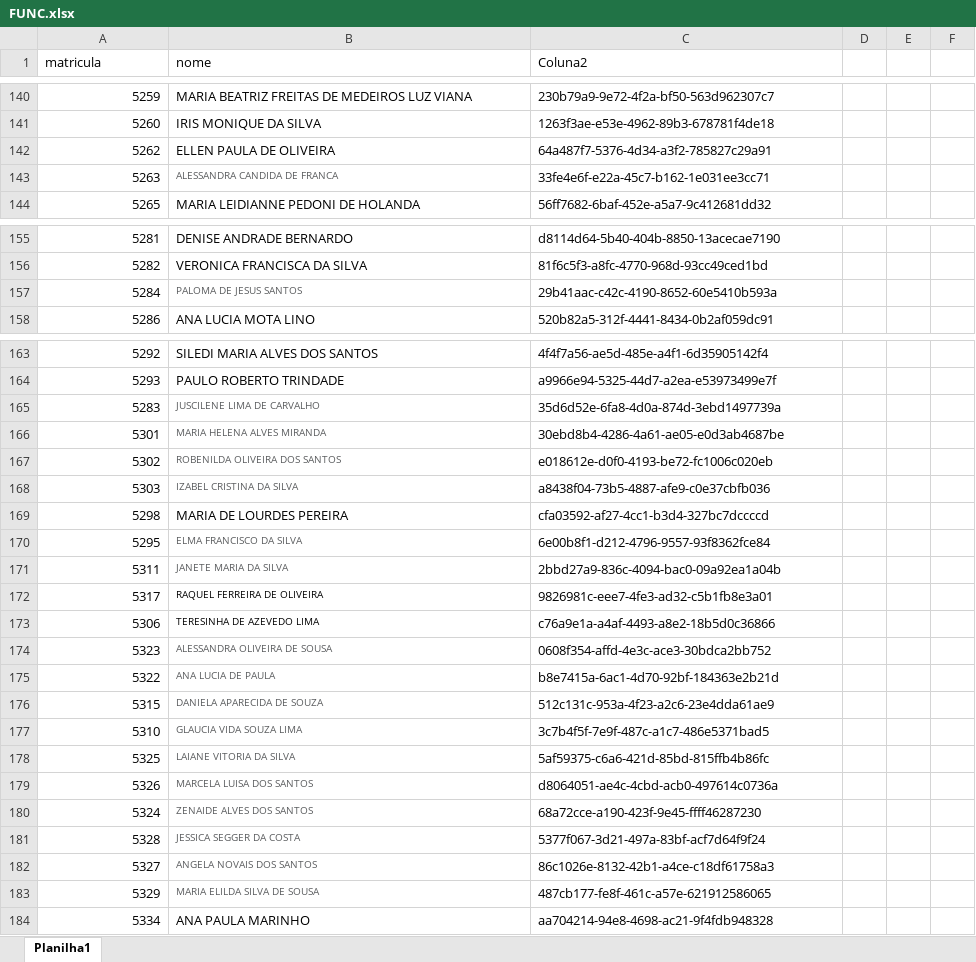
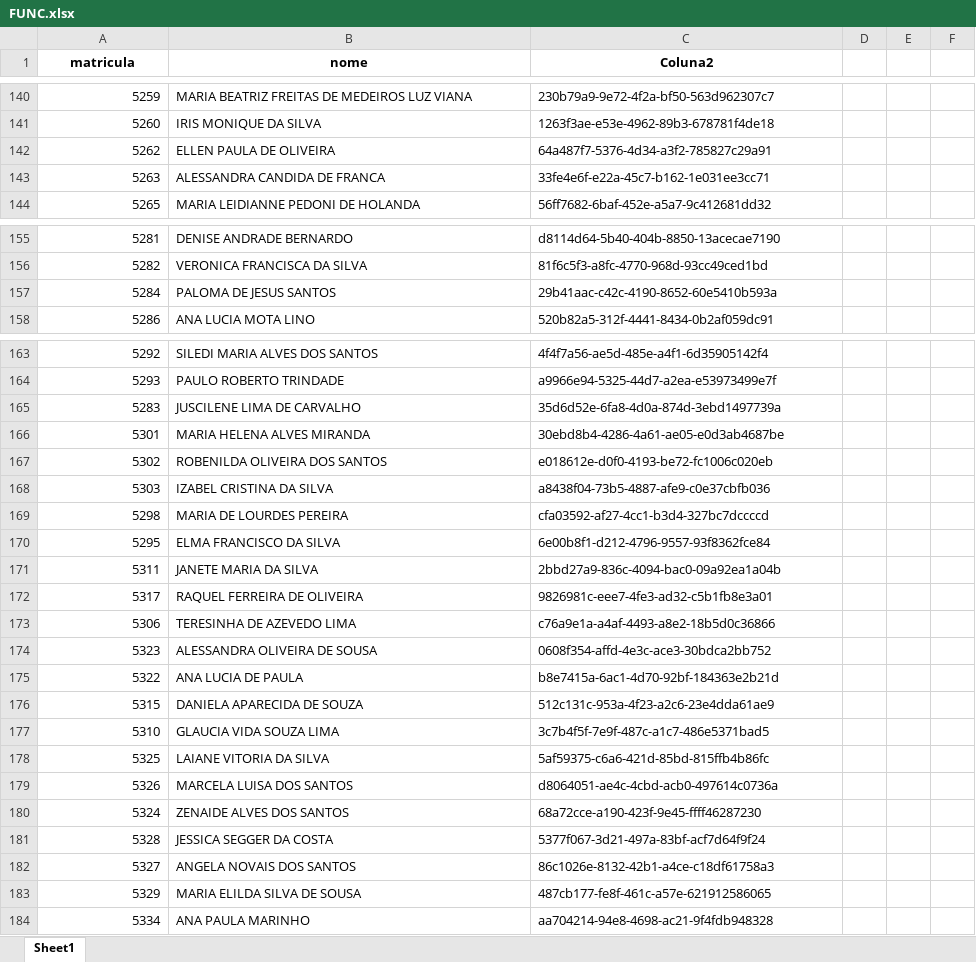
Before and after one commit to benediti/Enviar-Rateio-25, an Excel workbook: projeto/FUNC.xlsx, sheet Sheet1, drawn as a sheet; only a part is shown, gaps mark what is left out; values as stored, in another font and other column widths than the file's, no borders; conditional formats not drawn; the diff covers the shown part only; the diff names each change by its address in the sheet, - before the commit and + after, or states it on an @@ line.

```diff
--- a/projeto/FUNC.xlsx (sheet Sheet1)
+++ b/projeto/FUNC.xlsx (sheet Sheet1)
-sheet tab: Planilha1
+sheet tab: Sheet1
@@ A1:C1 bold: off → on, alignment: left → center @@
-B143 text colour: #5A5C5E
+B143 text colour: black, text size: larger
-B157 text colour: #5A5C5E
+B157 text colour: black, text size: larger
-B165:B168 text colour: #5A5C5E
+B165:B168 text colour: black, text size: larger
-B170:B171 text colour: #5A5C5E
+B170:B171 text colour: black
@@ B170:B183 text size: larger @@
-B174:B183 text colour: #5A5C5E
+B174:B183 text colour: black
```
Also changed, not shown: 16 removed rows elsewhere in this sheet, projeto/centros_de_custo.xlsx, 1 other file.
